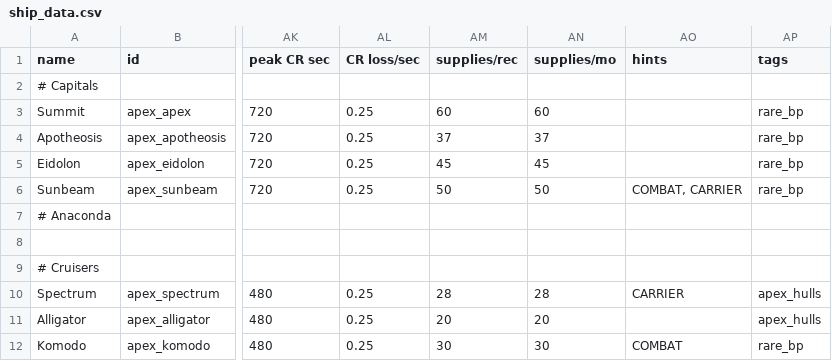
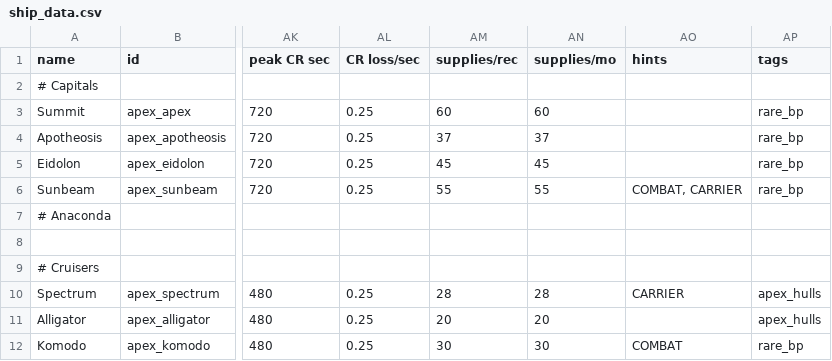
Before and after one commit to theDragn/ApexDesignCollective, a CSV file: data/hulls/ship_data.csv, drawn as a sheet; only a part is shown, gaps mark what is left out; the diff names each change by its address in the sheet, - before the commit and + after, or states it on an @@ line.

```diff
--- a/data/hulls/ship_data.csv
+++ b/data/hulls/ship_data.csv
-AM6 (supplies/rec): 50
+AM6 (supplies/rec): 55
-AN6 (supplies/mo): 50
+AN6 (supplies/mo): 55
```
Also changed, not shown: data/hullmods/hull_mods.csv, 10 other files.
